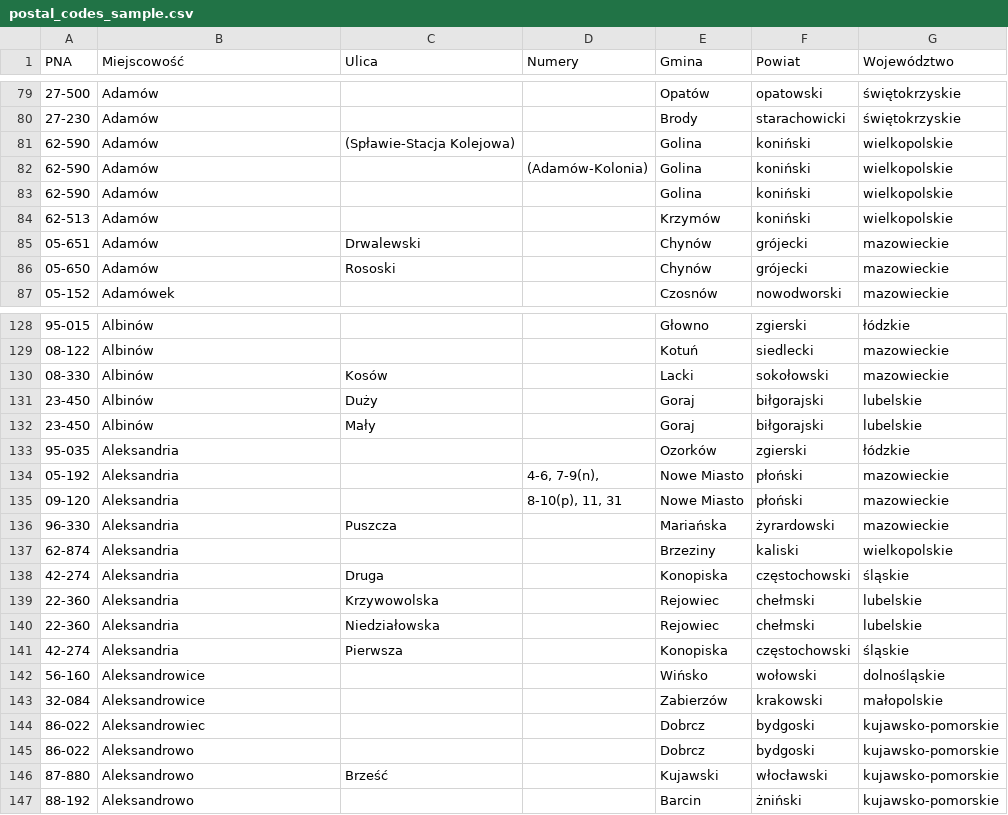
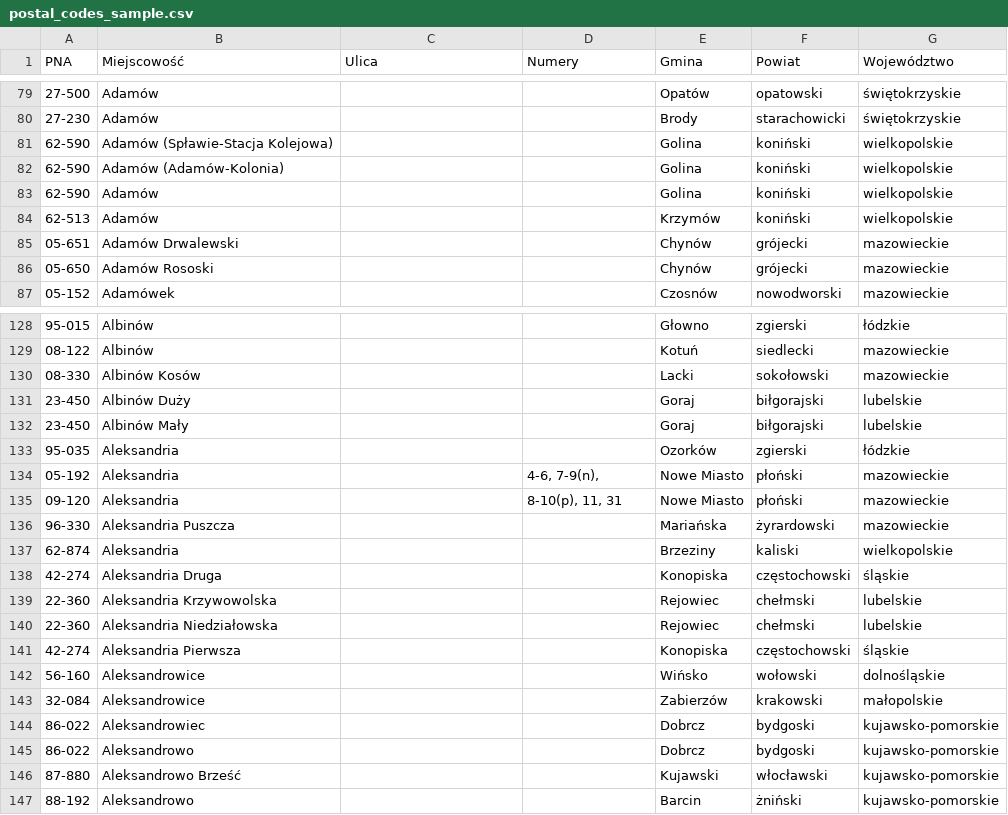
Before and after one commit to nizwant/postal_codes, a CSV file: postal_codes_sample.csv, drawn as a sheet; only a part is shown, gaps mark what is left out; the diff covers the shown part only.

```diff
--- a/postal_codes_sample.csv
+++ b/postal_codes_sample.csv
@@ -80,8 +80,8 @@ PNA,Miejscowość,Ulica,Numery,Gmina,Powiat,Województwo
 27-230,Adamów,,,Brody,starachowicki,świętokrzyskie
-62-590,Adamów,(Spławie-Stacja Kolejowa),,Golina,koniński,wielkopolskie
-62-590,Adamów,,(Adamów-Kolonia),Golina,koniński,wielkopolskie
+62-590,Adamów (Spławie-Stacja Kolejowa),,,Golina,koniński,wielkopolskie
+62-590,Adamów (Adamów-Kolonia),,,Golina,koniński,wielkopolskie
 62-590,Adamów,,,Golina,koniński,wielkopolskie
 62-513,Adamów,,,Krzymów,koniński,wielkopolskie
-05-651,Adamów,Drwalewski,,Chynów,grójecki,mazowieckie
-05-650,Adamów,Rososki,,Chynów,grójecki,mazowieckie
+05-651,Adamów Drwalewski,,,Chynów,grójecki,mazowieckie
+05-650,Adamów Rososki,,,Chynów,grójecki,mazowieckie
 05-152,Adamówek,,,Czosnów,nowodworski,mazowieckie
@@ -129,5 +129,5 @@ PNA,Miejscowość,Ulica,Numery,Gmina,Powiat,Województwo
 08-122,Albinów,,,Kotuń,siedlecki,mazowieckie
-08-330,Albinów,Kosów,,Lacki,sokołowski,mazowieckie
-23-450,Albinów,Duży,,Goraj,biłgorajski,lubelskie
-23-450,Albinów,Mały,,Goraj,biłgorajski,lubelskie
+08-330,Albinów Kosów,,,Lacki,sokołowski,mazowieckie
+23-450,Albinów Duży,,,Goraj,biłgorajski,lubelskie
+23-450,Albinów Mały,,,Goraj,biłgorajski,lubelskie
 95-035,Aleksandria,,,Ozorków,zgierski,łódzkie
@@ -135,8 +135,8 @@ PNA,Miejscowość,Ulica,Numery,Gmina,Powiat,Województwo
 09-120,Aleksandria,,"8-10(p), 11, 31",Nowe Miasto,płoński,mazowieckie
-96-330,Aleksandria,Puszcza,,Mariańska,żyrardowski,mazowieckie
+96-330,Aleksandria Puszcza,,,Mariańska,żyrardowski,mazowieckie
 62-874,Aleksandria,,,Brzeziny,kaliski,wielkopolskie
-42-274,Aleksandria,Druga,,Konopiska,częstochowski,śląskie
-22-360,Aleksandria,Krzywowolska,,Rejowiec,chełmski,lubelskie
-22-360,Aleksandria,Niedziałowska,,Rejowiec,chełmski,lubelskie
-42-274,Aleksandria,Pierwsza,,Konopiska,częstochowski,śląskie
+42-274,Aleksandria Druga,,,Konopiska,częstochowski,śląskie
+22-360,Aleksandria Krzywowolska,,,Rejowiec,chełmski,lubelskie
+22-360,Aleksandria Niedziałowska,,,Rejowiec,chełmski,lubelskie
+42-274,Aleksandria Pierwsza,,,Konopiska,częstochowski,śląskie
 56-160,Aleksandrowice,,,Wińsko,wołowski,dolnośląskie
@@ -145,3 +145,3 @@ PNA,Miejscowość,Ulica,Numery,Gmina,Powiat,Województwo
 86-022,Aleksandrowo,,,Dobrcz,bydgoski,kujawsko-pomorskie
-87-880,Aleksandrowo,Brześć,,Kujawski,włocławski,kujawsko-pomorskie
+87-880,Aleksandrowo Brześć,,,Kujawski,włocławski,kujawsko-pomorskie
 88-192,Aleksandrowo,,,Barcin,żniński,kujawsko-pomorskie
```
Also changed, not shown: 107 edited cells elsewhere in this file, 3 other files.
